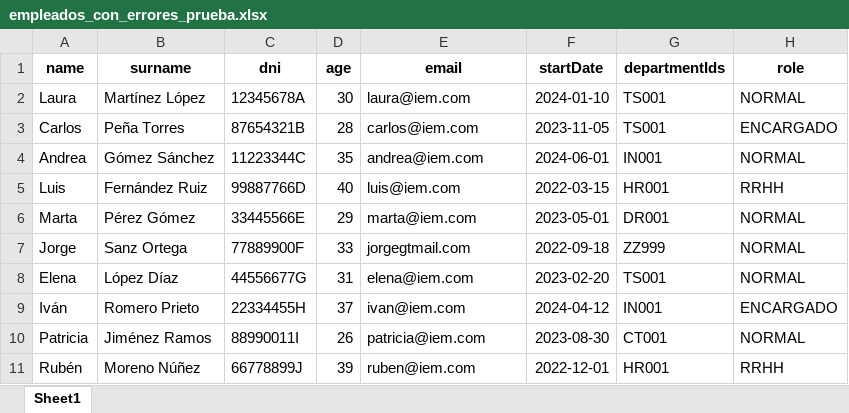
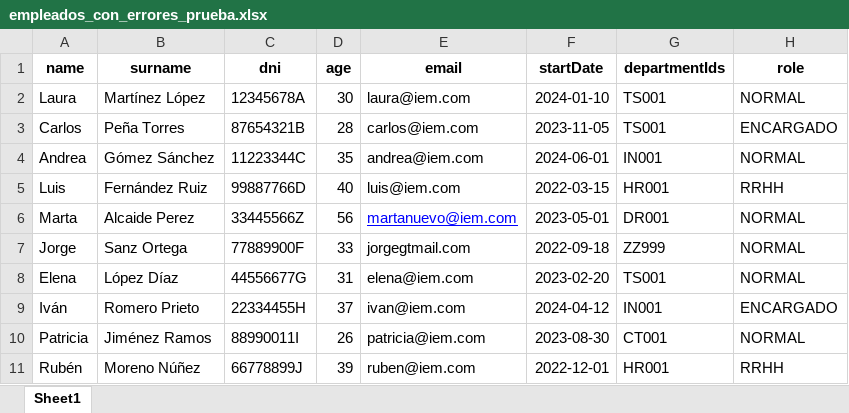
Before and after one commit to InigoSanz/TFM, an Excel workbook: empleados_con_errores_prueba.xlsx, sheet Sheet1, drawn as a sheet; values as stored, in another font and other column widths than the file's, no borders; the diff names each change by its address in the sheet, - before the commit and + after, or states it on an @@ line.

```diff
--- a/empleados_con_errores_prueba.xlsx (sheet Sheet1)
+++ b/empleados_con_errores_prueba.xlsx (sheet Sheet1)
-B6 (surname): Pérez Gómez
+B6 (surname): Alcaide Perez
-C6 (dni): 33445566E
+C6 (dni): 33445566Z
-D6 (age): 29
+D6 (age): 56
-E6 (email): marta@iem.com
+E6 (email): martanuevo@iem.com
@@ E6 underline: off → on, text colour: black → #0000FF @@
```
Also changed, not shown: 4 other files.
